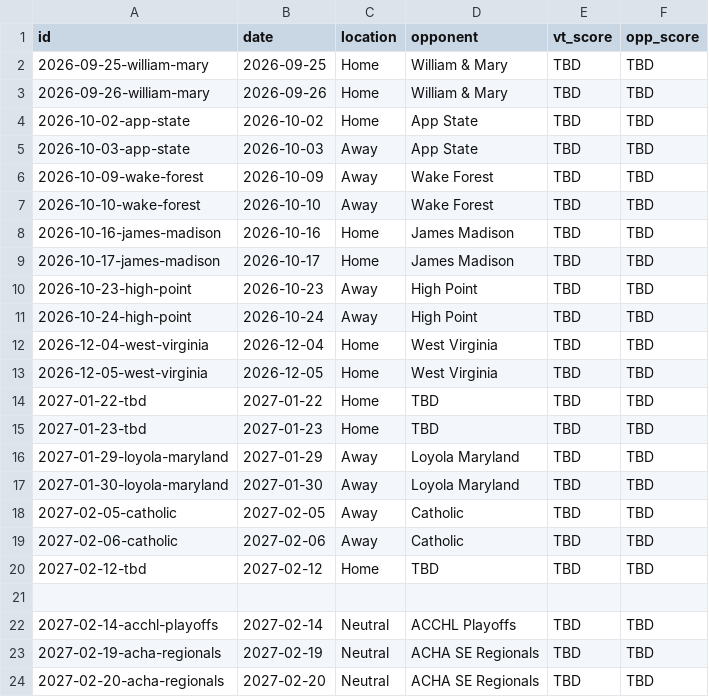
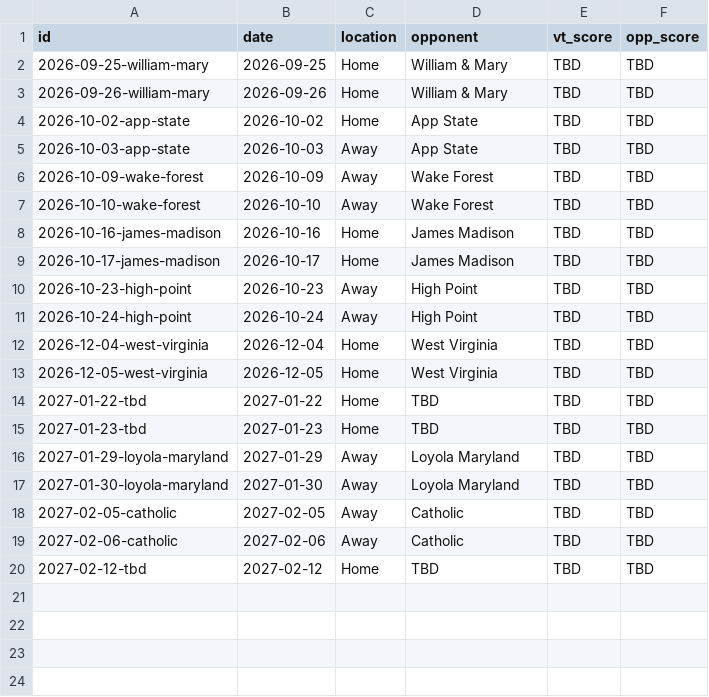
Before and after one commit to kyledbeene/vticehockey, a CSV file: M2A/games-2026-27.csv, drawn as a sheet; the diff names each change by its address in the sheet, - before the commit and + after, or states it on an @@ line.

Commit message:
Remove M2A postseason score entries

```diff
--- a/M2A/games-2026-27.csv
+++ b/M2A/games-2026-27.csv
-row 21: (empty)
-row 22: 2027-02-14-acchl-playoffs | 2027-02-14 | Neutral | ACCHL Playoffs | TBD | TBD
-row 23: 2027-02-19-acha-regionals | 2027-02-19 | Neutral | ACHA SE Regionals | TBD | TBD
-row 24: 2027-02-20-acha-regionals | 2027-02-20 | Neutral | ACHA SE Regionals | TBD | TBD
```
